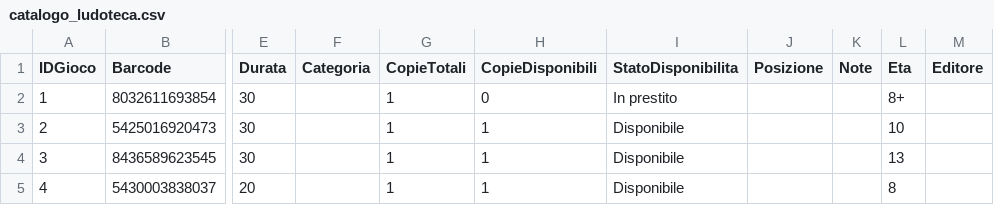
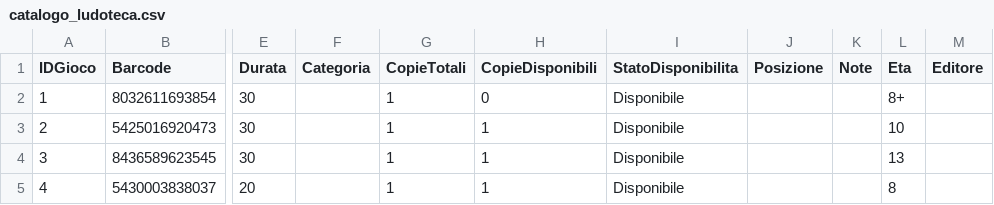
Before and after one commit to sakana2893/Ludoteca-Amarboard, a CSV file: catalogo_ludoteca.csv, drawn as a sheet; only a part is shown, gaps mark what is left out; the diff names each change by its address in the sheet, - before the commit and + after, or states it on an @@ line.

Commit message:
Update catalogo_ludoteca.csv

```diff
--- a/catalogo_ludoteca.csv
+++ b/catalogo_ludoteca.csv
-I2 (StatoDisponibilita): In prestito
+I2 (StatoDisponibilita): Disponibile
```
